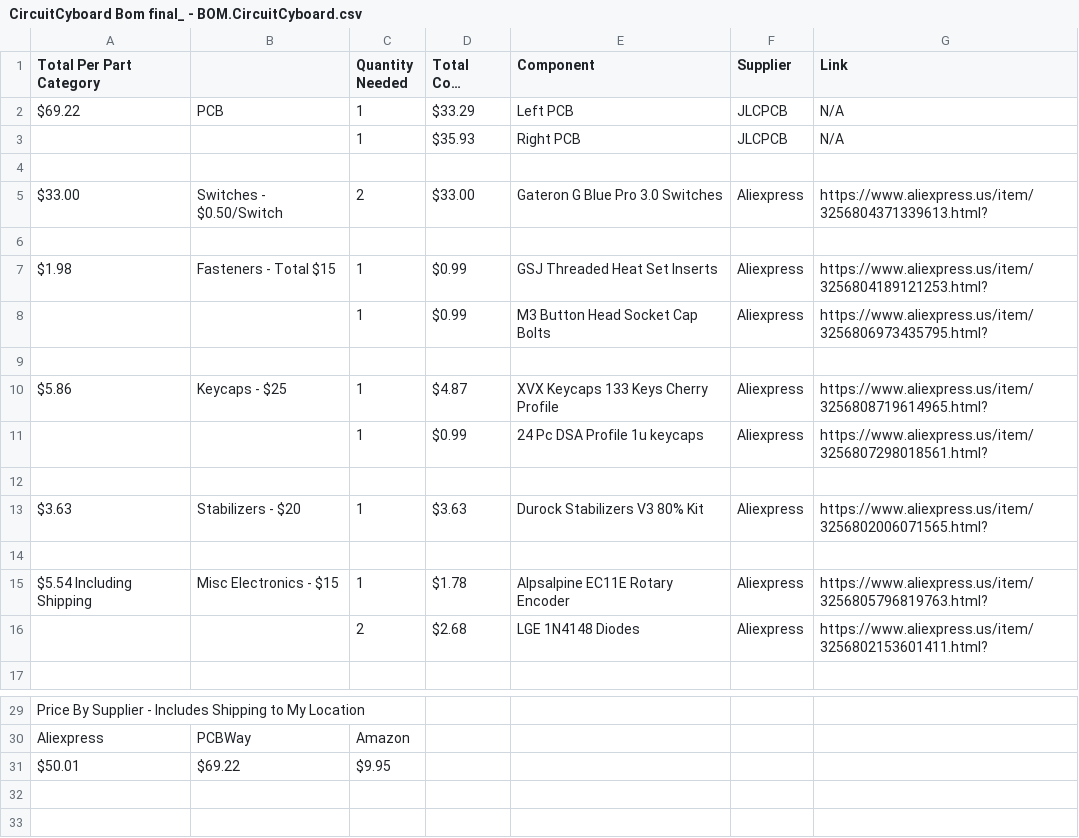
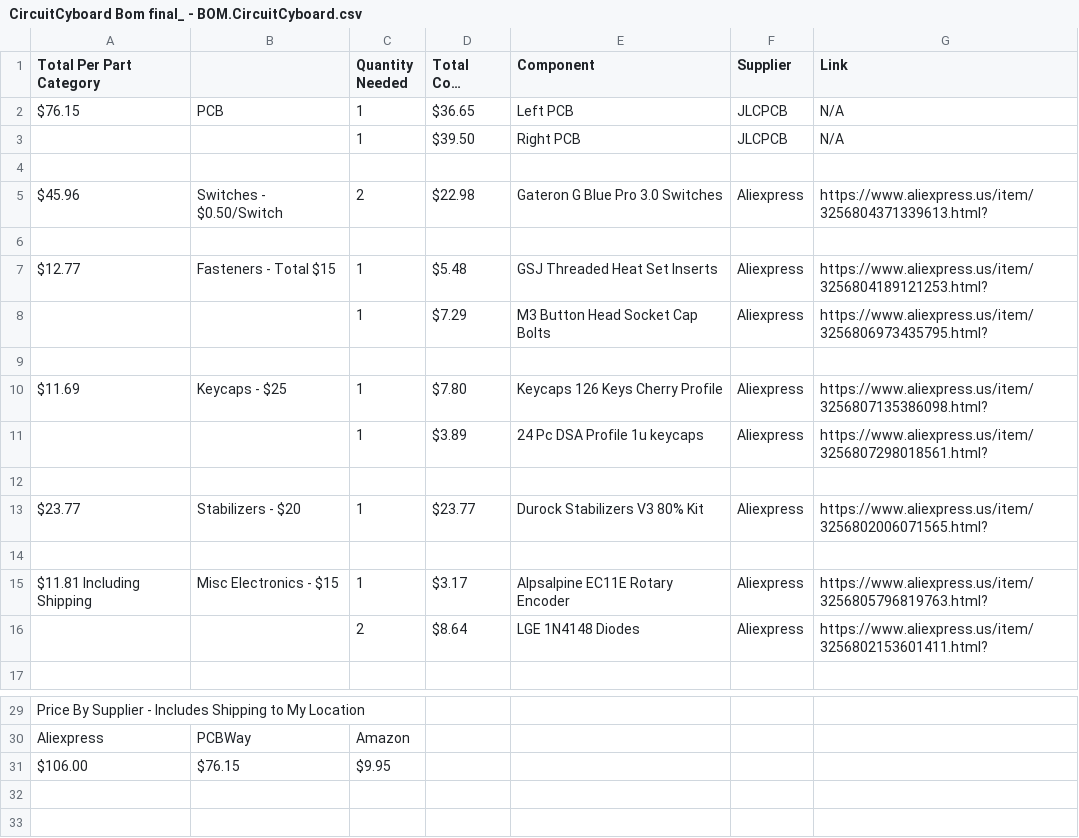
Before and after one commit to CircuitCyborg/CircuitCyboard, a CSV file: CircuitCyboard Bom final_ - BOM.CircuitCyboard.csv, drawn as a sheet; only a part is shown, gaps mark what is left out; long unchanged cells end in …; removed rows and columns are numbered as before the commit, all else as after; the diff names each change by its address in the sheet, - before the commit and + after, or states it on an @@ line.

Commit message:
Update BOM with correct/current pricing

```diff
--- a/CircuitCyboard Bom final_ - BOM.CircuitCyboard.csv
+++ b/CircuitCyboard Bom final_ - BOM.CircuitCyboard.csv
-A2 (Total Per Part Category): $69.22
+A2 (Total Per Part Category): $76.15
-D2 (Total Cost Pre-Tax): $33.29
+D2 (Total Cost Pre-Tax): $36.65
-D3 (Total Cost Pre-Tax): $35.93
+D3 (Total Cost Pre-Tax): $39.50
-A5 (Total Per Part Category): $33.00
+A5 (Total Per Part Category): $45.96
-D5 (Total Cost Pre-Tax): $33.00
+D5 (Total Cost Pre-Tax): $22.98
-A7 (Total Per Part Category): $1.98
+A7 (Total Per Part Category): $12.77
-D7 (Total Cost Pre-Tax): $0.99
+D7 (Total Cost Pre-Tax): $5.48
-D8 (Total Cost Pre-Tax): $0.99
+D8 (Total Cost Pre-Tax): $7.29
-A10 (Total Per Part Category): $5.86
+A10 (Total Per Part Category): $11.69
-D10 (Total Cost Pre-Tax): $4.87
+D10 (Total Cost Pre-Tax): $7.80
-E10 (Component): XVX Keycaps 133 Keys Cherry Profile
+E10 (Component): Keycaps 126 Keys Cherry Profile
-G10 (Link): https://www.aliexpress.us/item/3256808719614965.html?
+G10 (Link): https://www.aliexpress.us/item/3256807135386098.html?
-D11 (Total Cost Pre-Tax): $0.99
+D11 (Total Cost Pre-Tax): $3.89
-A13 (Total Per Part Category): $3.63
+A13 (Total Per Part Category): $23.77
-D13 (Total Cost Pre-Tax): $3.63
+D13 (Total Cost Pre-Tax): $23.77
-A15 (Total Per Part Category): $5.54 Including Shipping
+A15 (Total Per Part Category): $11.81 Including Shipping
-D15 (Total Cost Pre-Tax): $1.78
+D15 (Total Cost Pre-Tax): $3.17
-D16 (Total Cost Pre-Tax): $2.68
+D16 (Total Cost Pre-Tax): $8.64
-row 31: $50.01 | $69.22 | $9.95
+row 31: $106.00 | $76.15 | $9.95
```
